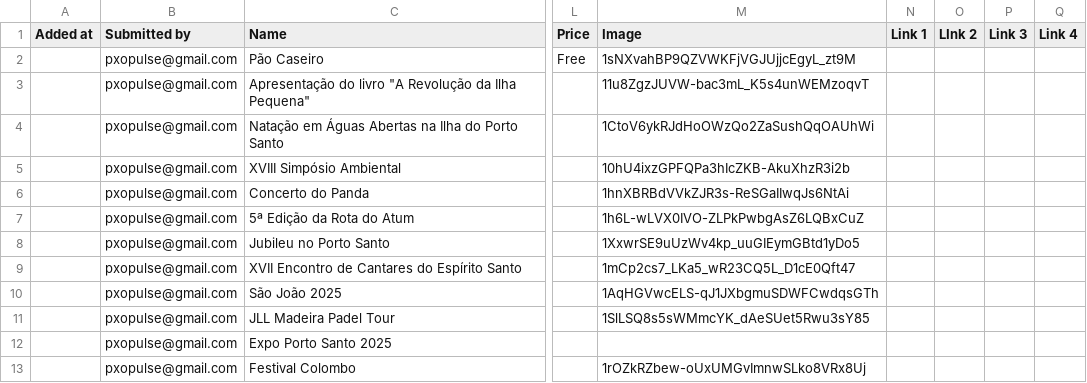
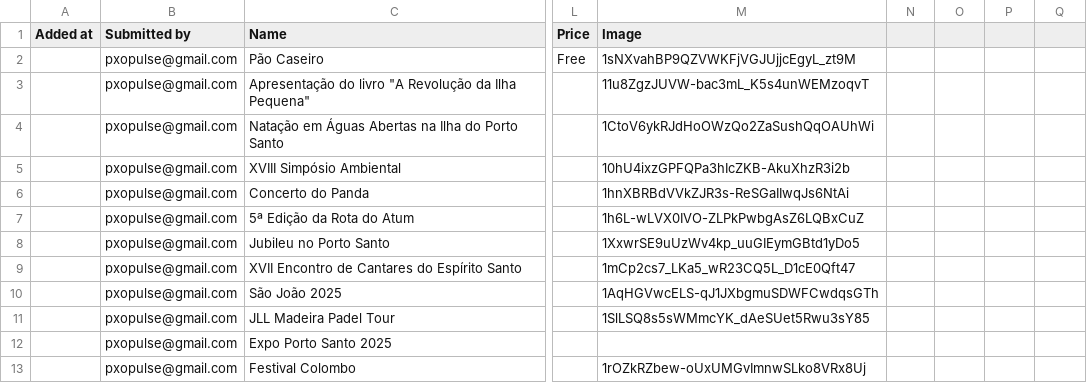
Before and after one commit to zewelor/ps_events, a CSV file: events.csv, drawn as a sheet; only a part is shown, gaps mark what is left out; the diff names each change by its address in the sheet, - before the commit and + after, or states it on an @@ line.

```diff
--- a/events.csv
+++ b/events.csv
-N1: Link 1
+N1: (empty)
-O1: LInk 2
+O1: (empty)
-P1: Link 3
+P1: (empty)
-Q1: Link 4
+Q1: (empty)
```
Also changed, not shown: 1 other file.
